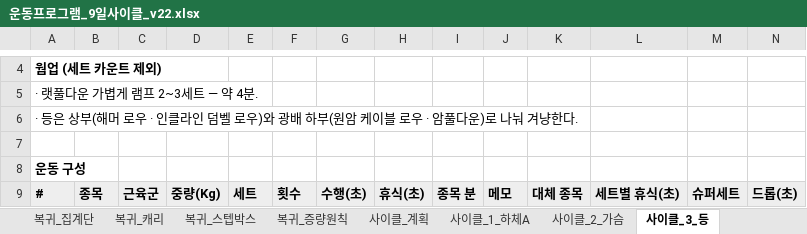
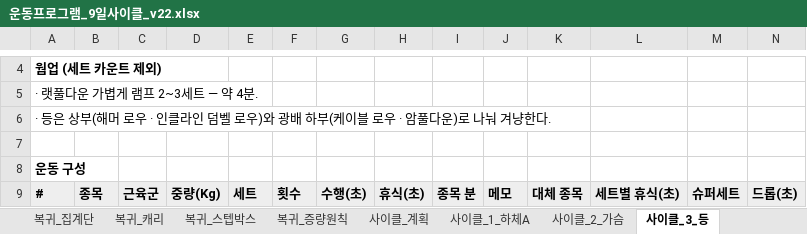
Before and after one commit to ktmffl-max/health1234, an Excel workbook: 운동프로그램_9일사이클_v22.xlsx, sheet 사이클_3_등, drawn as a sheet; only a part is shown, gaps mark what is left out; values as stored, in another font and other column widths than the file's, no borders; the diff covers the shown part only; the diff names each change by its address in the sheet, - before the commit and + after, or states it on an @@ line.

```diff
--- a/운동프로그램_9일사이클_v22.xlsx (sheet 사이클_3_등)
+++ b/운동프로그램_9일사이클_v22.xlsx (sheet 사이클_3_등)
-A6: …하부(원암 케이블…
+A6: …하부(케이블…
```
Also changed, not shown: 9 edited cells elsewhere in this sheet, sheet 사이클_그립회전, sheet 사이클_8_가슴등, sheet 사이클_5_어깨, sheet 사이클_계획, 6 other files.
